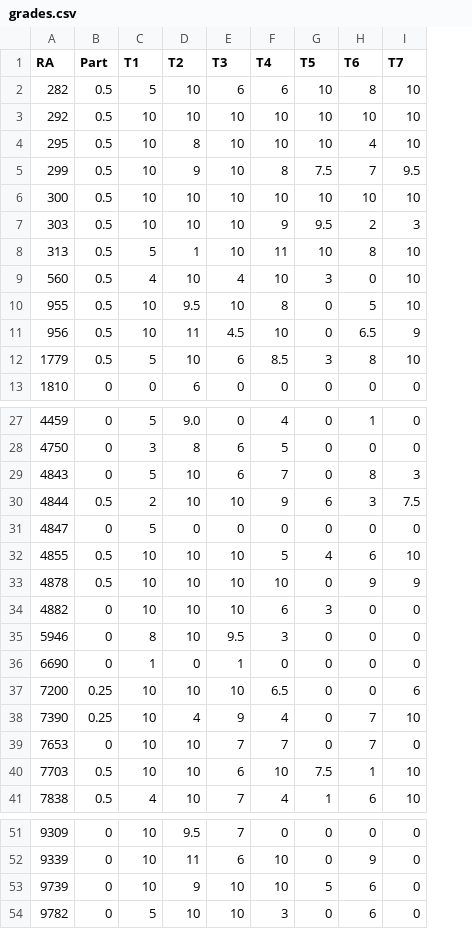
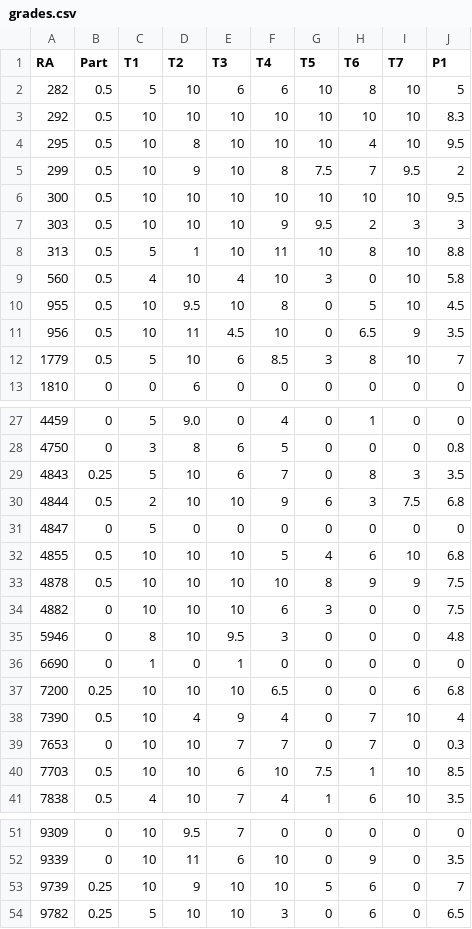
Before and after one commit to rizbicki/site, a CSV file: content/classes/2019_2_prob_1/grades.csv, drawn as a sheet; only a part is shown, gaps mark what is left out; the diff covers the shown part only; the diff names each change by its address in the sheet, - before the commit and + after, or states it on an @@ line.

Commit message:
2019_2_prob_1: P1, MT and MF.

```diff
--- a/content/classes/2019_2_prob_1/grades.csv
+++ b/content/classes/2019_2_prob_1/grades.csv
+column J (P1), rows 2-13: 5 | 8.3 | 9.5 | 2 | 9.5 | 3 | 8.8 | 5.8 | 4.5 | 3.5 | 7 | 0; rows 27-41: 0 | 0.8 | 3.5 | 6.8 | 0 | 6.8 | 7.5 | 7.5 | 4.8 | 0 | 6.8 | 4 | 0.3 | 8.5 | 3.5; rows 51-54: 0 | 3.5 | 7 | 6.5
-B29 (Part): 0
+B29 (Part): 0.25
-G33 (T5): 0
+G33 (T5): 8
-B38 (Part): 0.25
+B38 (Part): 0.5
-B53:B54 (Part): 0
+B53:B54 (Part): 0.25
```
Also changed, not shown: 2 edited cells elsewhere in this file, 4 other files.
